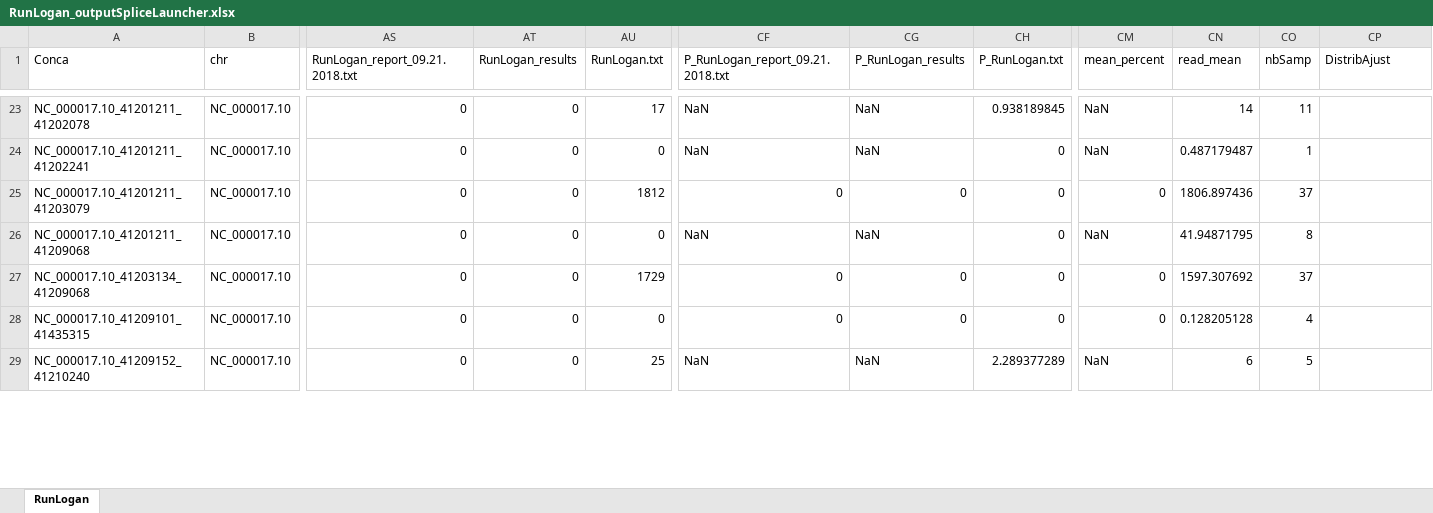
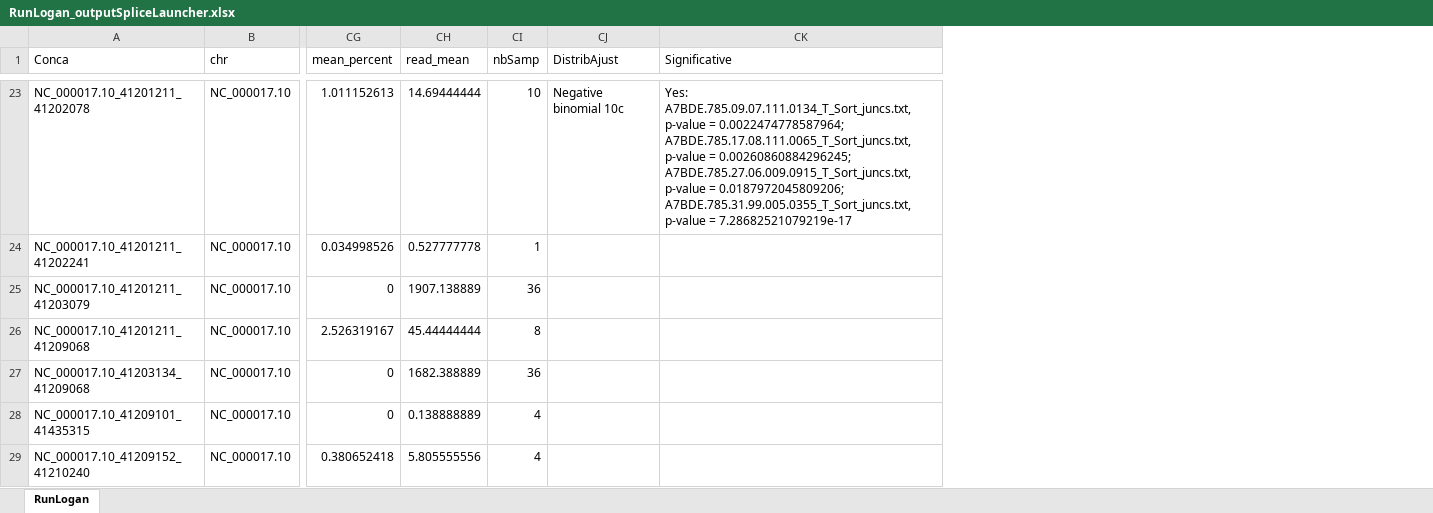
Before and after one commit to raphaelleman/QC_RNA-seq_analysis, an Excel workbook: FigAndResults/JuncAnalysis/RunLogan/RunLogan_results/RunLogan_outputSpliceLauncher.xlsx, sheet RunLogan, drawn as a sheet; only a part is shown, gaps mark what is left out; values as stored, in another font and other column widths than the file's, no borders; removed rows and columns are numbered as before the commit, all else as after; the diff covers the shown part only; the diff names each change by its address in the sheet, - before the commit and + after, or states it on an @@ line.

```diff
--- a/FigAndResults/JuncAnalysis/RunLogan/RunLogan_results/RunLogan_outputSpliceLauncher.xlsx (sheet RunLogan)
+++ b/FigAndResults/JuncAnalysis/RunLogan/RunLogan_results/RunLogan_outputSpliceLauncher.xlsx (sheet RunLogan)
-column AS (RunLogan_report_09.21.2018.txt), rows 23-29: all 0
-column AT (RunLogan_results), rows 23-29: all 0
-column AU (RunLogan.txt), rows 23-29: 17 | 0 | 1812 | 0 | 1729 | 0 | 25
-column CF (P_RunLogan_report_09.21.2018.txt), rows 23-29: NaN | NaN | 0 | NaN | 0 | 0 | NaN
-column CG (P_RunLogan_results), rows 23-29: NaN | NaN | 0 | NaN | 0 | 0 | NaN
-column CH (P_RunLogan.txt), rows 23-29: 0.938189845 | 0 | 0 | 0 | 0 | 0 | 2.289377289
+column CK (Significative), row 23: Yes: A7BDE.785.09.07.111.0134_T_Sort_juncs.txt, p-value = 0.0022474778587964; A7BDE.785.17.08.111.0065_T_Sort_juncs.txt, p-value = 0.00260860884296245; A7BDE.785.27.06.009.0915_T_Sort_juncs.txt, p-value = 0.0187972045809206; A7BDE.785.31.99.005.0355_T_Sort_juncs.txt, p-value = 7.28682521079219e-17
-CG23 (mean_percent): NaN
+CG23 (mean_percent): 1.011152613
-CH23 (read_mean): 14
+CH23 (read_mean): 14.69444444
-CI23 (nbSamp): 11
+CI23 (nbSamp): 10
-CJ23 (DistribAjust): (empty)
+CJ23 (DistribAjust): Negative binomial 10c
-CG24 (mean_percent): NaN
+CG24 (mean_percent): 0.034998526
-CH24 (read_mean): 0.487179487
+CH24 (read_mean): 0.527777778
-CH25 (read_mean): 1806.897436
+CH25 (read_mean): 1907.138889
-CI25 (nbSamp): 37
+CI25 (nbSamp): 36
-CG26 (mean_percent): NaN
+CG26 (mean_percent): 2.526319167
-CH26 (read_mean): 41.94871795
+CH26 (read_mean): 45.44444444
-CH27 (read_mean): 1597.307692
+CH27 (read_mean): 1682.388889
-CI27 (nbSamp): 37
+CI27 (nbSamp): 36
-CH28 (read_mean): 0.128205128
+CH28 (read_mean): 0.138888889
-CG29 (mean_percent): NaN
+CG29 (mean_percent): 0.380652418
-CH29 (read_mean): 6
+CH29 (read_mean): 5.805555556
-CI29 (nbSamp): 5
+CI29 (nbSamp): 4
```
Also changed, not shown: 424 edited cells elsewhere in this sheet, 24 other files.
